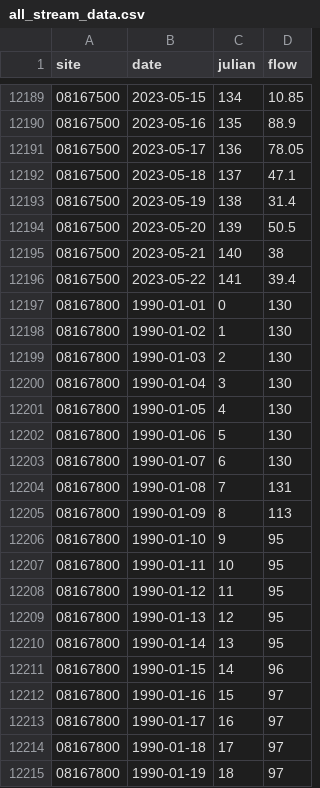
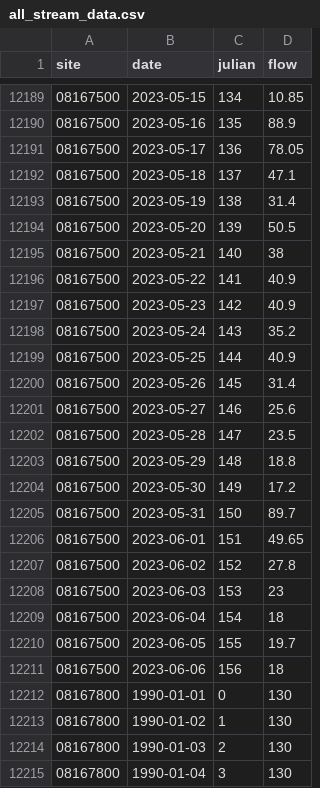
Before and after one commit to BoerneIoW/Boerne-Dashboard, a CSV file: boerne-water-supply/data/streamflow/all_stream_data.csv, drawn as a sheet; only a part is shown, gaps mark what is left out; the shorter side is filled out with more unchanged rows; the diff covers the shown part only.

```diff
--- a/boerne-water-supply/data/streamflow/all_stream_data.csv
+++ b/boerne-water-supply/data/streamflow/all_stream_data.csv
@@ -12195,3 +12195,18 @@
 "08167500",2023-05-21,140,38
-"08167500",2023-05-22,141,39.4
+"08167500",2023-05-22,141,40.9
+"08167500",2023-05-23,142,40.9
+"08167500",2023-05-24,143,35.2
+"08167500",2023-05-25,144,40.9
+"08167500",2023-05-26,145,31.4
+"08167500",2023-05-27,146,25.6
+"08167500",2023-05-28,147,23.5
+"08167500",2023-05-29,148,18.8
+"08167500",2023-05-30,149,17.2
+"08167500",2023-05-31,150,89.7
+"08167500",2023-06-01,151,49.65
+"08167500",2023-06-02,152,27.8
+"08167500",2023-06-03,153,23
+"08167500",2023-06-04,154,18
+"08167500",2023-06-05,155,19.7
+"08167500",2023-06-06,156,18
 "08167800",1990-01-01,0,130
```
Also changed, not shown: 30 added rows and 1 edited cell elsewhere in this file, boerne-water-supply/data/demand/all_demand_cum.csv, boerne-water-supply/data/demand/all_reclaimed_percent_of_total.csv, 10 other files.
